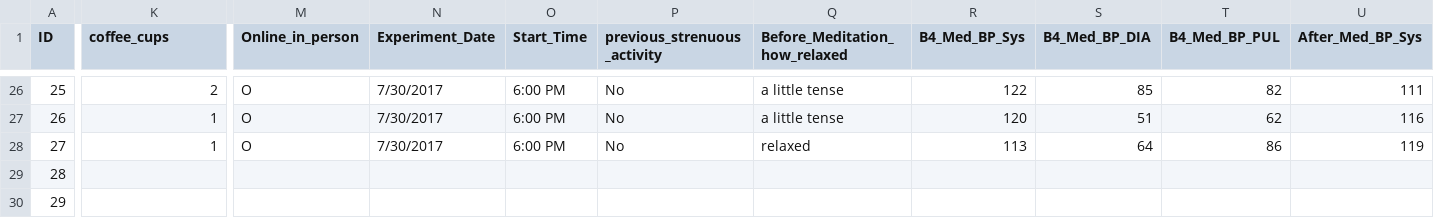
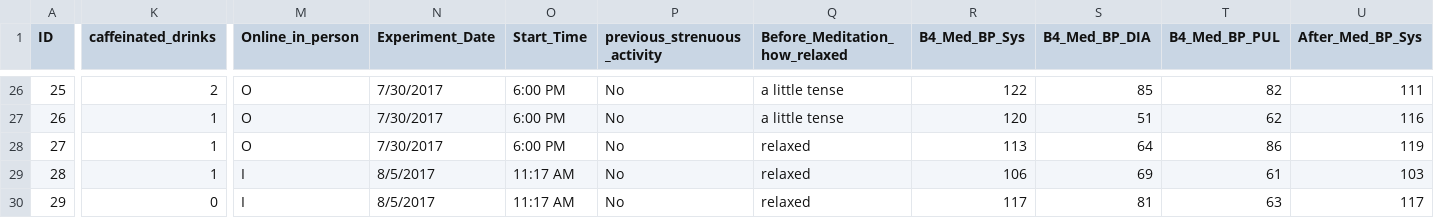
Before and after one commit to thongnbui/MIDS_241_project, a CSV file: data/meditation.csv, drawn as a sheet; only a part is shown, gaps mark what is left out; the diff covers the shown part only; the diff names each change by its address in the sheet, - before the commit and + after, or states it on an @@ line.

```diff
--- a/data/meditation.csv
+++ b/data/meditation.csv
-K1: coffee_cups
+K1: caffeinated_drinks
-K29 (caffeinated_drinks): (empty)
+K29 (caffeinated_drinks): 1
-M29:M30 (Online_in_person): (empty)
+M29:M30 (Online_in_person): I
-N29:N30 (Experiment_Date): (empty)
+N29:N30 (Experiment_Date): 8/5/2017
-O29:O30 (Start_Time): (empty)
+O29:O30 (Start_Time): 11:17 AM
-P29:P30 (previous_strenuous_activity): (empty)
+P29:P30 (previous_strenuous_activity): No
-Q29:Q30 (Before_Meditation_how_relaxed): (empty)
+Q29:Q30 (Before_Meditation_how_relaxed): relaxed
-R29 (B4_Med_BP_Sys): (empty)
+R29 (B4_Med_BP_Sys): 106
-S29 (B4_Med_BP_DIA): (empty)
+S29 (B4_Med_BP_DIA): 69
-T29 (B4_Med_BP_PUL): (empty)
+T29 (B4_Med_BP_PUL): 61
-U29 (After_Med_BP_Sys): (empty)
+U29 (After_Med_BP_Sys): 103
-K30 (caffeinated_drinks): (empty)
+K30 (caffeinated_drinks): 0
-R30 (B4_Med_BP_Sys): (empty)
+R30 (B4_Med_BP_Sys): 117
-S30 (B4_Med_BP_DIA): (empty)
+S30 (B4_Med_BP_DIA): 81
-T30 (B4_Med_BP_PUL): (empty)
+T30 (B4_Med_BP_PUL): 63
-U30 (After_Med_BP_Sys): (empty)
+U30 (After_Med_BP_Sys): 117
```
Also changed, not shown: 130 edited cells elsewhere in this file, 2 other files.
